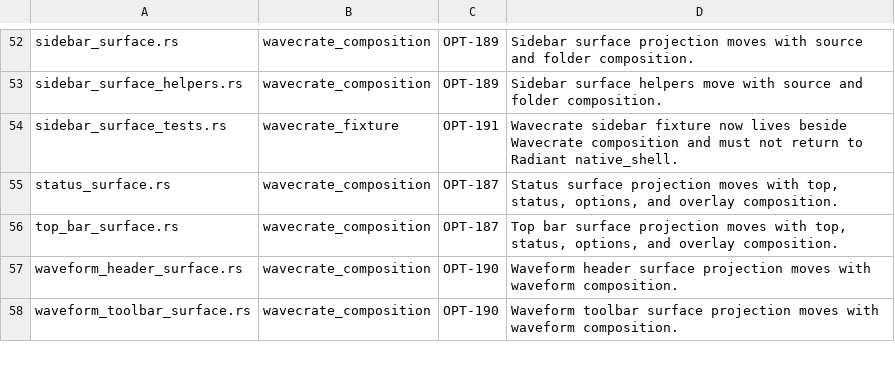
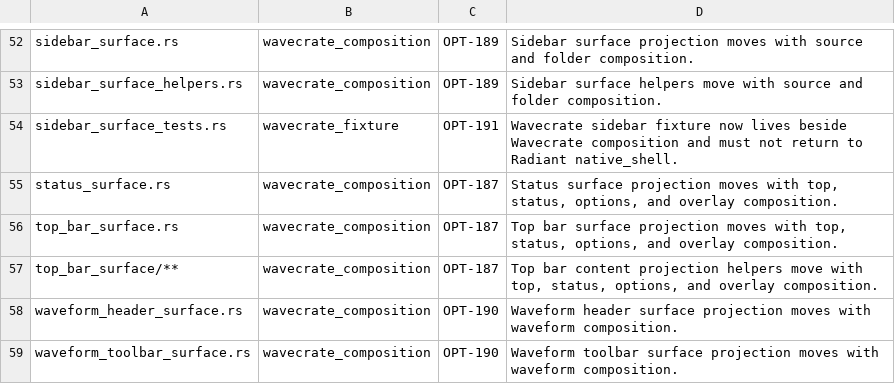
Before and after one commit to PORTALSURFER/wavecrate, a TSV file: src/app_core/native_shell/composition/ownership_inventory.tsv, drawn as a sheet; only a part is shown, gaps mark what is left out.

Commit message:
Split top bar surface content (#525)

```diff
--- a/src/app_core/native_shell/composition/ownership_inventory.tsv
+++ b/src/app_core/native_shell/composition/ownership_inventory.tsv
@@ -56,2 +56,3 @@ status_surface.rs	wavecrate_composition	OPT-187	Status surface projection moves
 top_bar_surface.rs	wavecrate_composition	OPT-187	Top bar surface projection moves with top, status, options, and overlay composition.
+top_bar_surface/**	wavecrate_composition	OPT-187	Top bar content projection helpers move with top, status, options, and overlay composition.
 waveform_header_surface.rs	wavecrate_composition	OPT-190	Waveform header surface projection moves with waveform composition.
```
Also changed, not shown: 2 other files.
